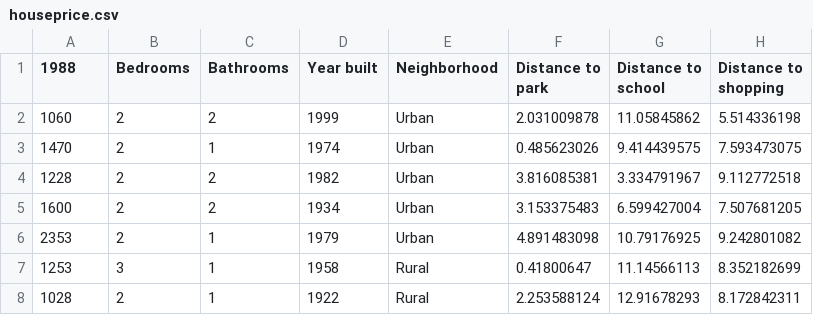
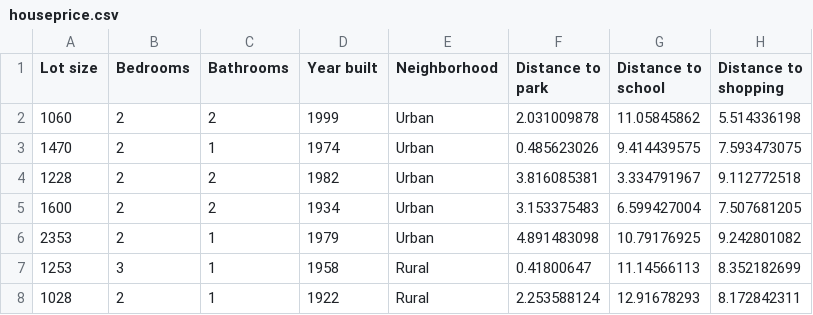
Before and after one commit to jackson1we23/houseprice, a CSV file: houseprice.csv, drawn as a sheet; only a part is shown; the diff names each change by its address in the sheet, - before the commit and + after, or states it on an @@ line.

Commit message:
Update houseprice.csv

```diff
--- a/houseprice.csv
+++ b/houseprice.csv
-A1: 1988
+A1: Lot size
```
